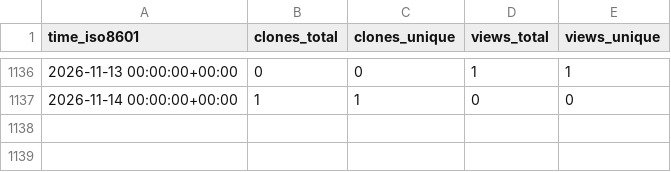
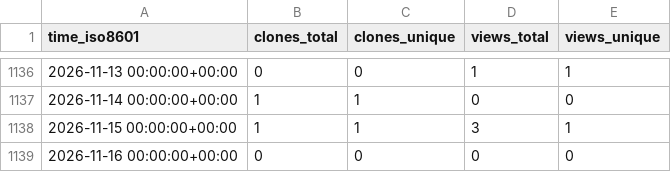
Before and after one commit to harfang3d/github-repo-stats, a CSV file: harfang3d/car-simulator/ghrs-data/views_clones_aggregate.csv, drawn as a sheet; only a part is shown, gaps mark what is left out.

```diff
--- a/harfang3d/car-simulator/ghrs-data/views_clones_aggregate.csv
+++ b/harfang3d/car-simulator/ghrs-data/views_clones_aggregate.csv
@@ -1137 +1137,3 @@ time_iso8601,clones_total,clones_unique,views_total,views_unique
 2026-11-14 00:00:00+00:00,1,1,0,0
+2026-11-15 00:00:00+00:00,1,1,3,1
+2026-11-16 00:00:00+00:00,0,0,0,0
```
Also changed, not shown: 1 other file.
